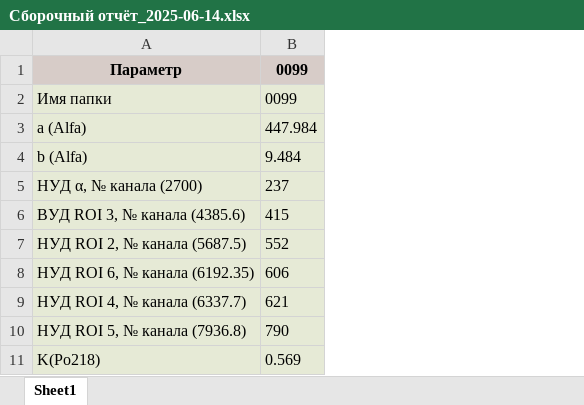
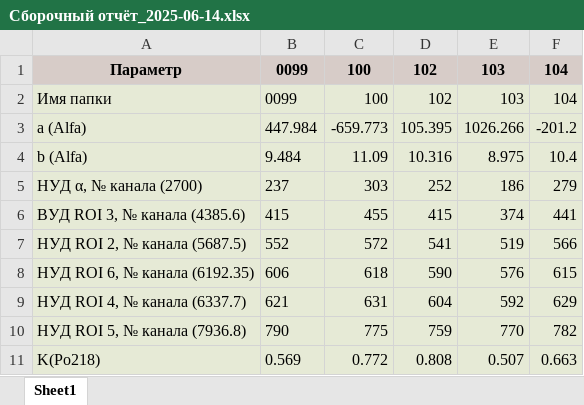
Before and after one commit to Mush9643/spectrometer-calibration-suite, an Excel workbook: Сборочные отчёты/Сборочный отчёт_2025-06-14.xlsx, sheet Sheet1, drawn as a sheet; only a part is shown; values as stored, in another font and other column widths than the file's, no borders; the diff names each change by its address in the sheet, - before the commit and + after, or states it on an @@ line.

```diff
--- a/Сборочные отчёты/Сборочный отчёт_2025-06-14.xlsx (sheet Sheet1)
+++ b/Сборочные отчёты/Сборочный отчёт_2025-06-14.xlsx (sheet Sheet1)
+column C, rows 1-11: 100 | 100 | -659.773 | 11.09 | 303 | 455 | 572 | 618 | 631 | 775 | 0.772
+column D, rows 1-11: 102 | 102 | 105.395 | 10.316 | 252 | 415 | 541 | 590 | 604 | 759 | 0.808
+column E, rows 1-11: 103 | 103 | 1026.266 | 8.975 | 186 | 374 | 519 | 576 | 592 | 770 | 0.507
+column F, rows 1-11: 104 | 104 | -201.2 | 10.4 | 279 | 441 | 566 | 615 | 629 | 782 | 0.663
```
Also changed, not shown: 3 other files.
